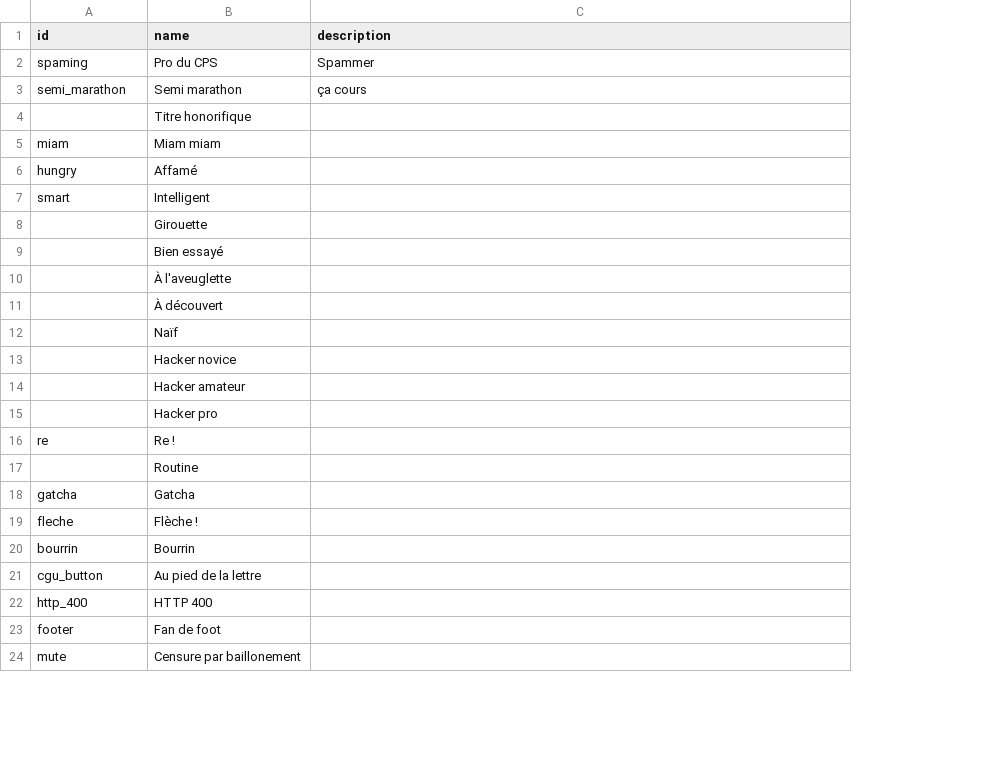
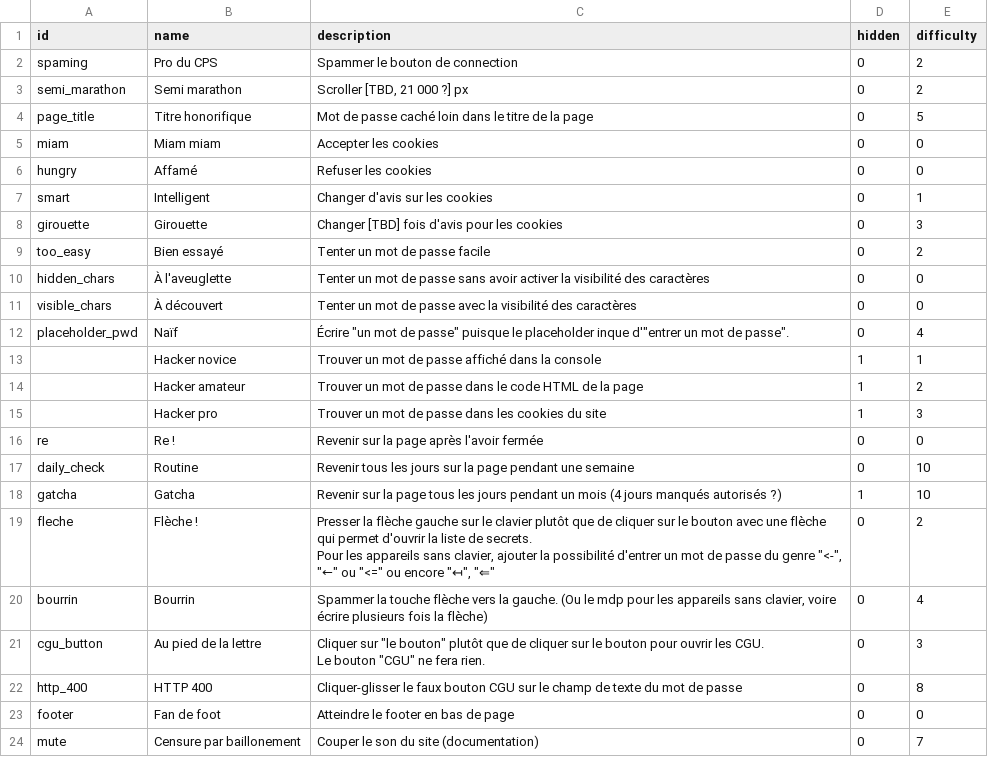
Before and after one commit to IPreferGodot/Easter-Eggsite, a CSV file: docs/easter_eggs.csv, drawn as a sheet; only a part is shown; ↵ is a line break in a cell; the diff covers the shown part only; the diff names each change by its address in the sheet, - before the commit and + after, or states it on an @@ line.

```diff
--- a/docs/easter_eggs.csv
+++ b/docs/easter_eggs.csv
+column D (hidden), rows 2-24: 0 | 0 | 0 | 0 | 0 | 0 | 0 | 0 | 0 | 0 | 0 | 1 | 1 | 1 | 0 | 0 | 1 | 0 | 0 | 0 | 0 | 0 | 0
+column E (difficulty), rows 2-24: 2 | 2 | 5 | 0 | 0 | 1 | 3 | 2 | 0 | 0 | 4 | 1 | 2 | 3 | 0 | 10 | 10 | 2 | 4 | 3 | 8 | 0 | 7
-C2 (description): Spammer
+C2 (description): Spammer le bouton de connection
-C3 (description): ça cours
+C3 (description): Scroller [TBD, 21 000 ?] px
-A4 (id): (empty)
+A4 (id): page_title
-C4 (description): (empty)
+C4 (description): Mot de passe caché loin dans le titre de la page
-C5 (description): (empty)
+C5 (description): Accepter les cookies
-C6 (description): (empty)
+C6 (description): Refuser les cookies
-C7 (description): (empty)
+C7 (description): Changer d'avis sur les cookies
-A8 (id): (empty)
+A8 (id): girouette
-C8 (description): (empty)
+C8 (description): Changer [TBD] fois d'avis pour les cookies
-A9 (id): (empty)
+A9 (id): too_easy
-C9 (description): (empty)
+C9 (description): Tenter un mot de passe facile
-A10 (id): (empty)
+A10 (id): hidden_chars
-C10 (description): (empty)
+C10 (description): Tenter un mot de passe sans avoir activer la visibilité des caractères
-A11 (id): (empty)
+A11 (id): visible_chars
-C11 (description): (empty)
+C11 (description): Tenter un mot de passe avec la visibilité des caractères
-A12 (id): (empty)
+A12 (id): placeholder_pwd
-C12 (description): (empty)
+C12 (description): Écrire "un mot de passe" puisque le placeholder inque d'"entrer un mot de passe".
-C13 (description): (empty)
+C13 (description): Trouver un mot de passe affiché dans la console
-C14 (description): (empty)
+C14 (description): Trouver un mot de passe dans le code HTML de la page
-C15 (description): (empty)
+C15 (description): Trouver un mot de passe dans les cookies du site
-C16 (description): (empty)
+C16 (description): Revenir sur la page après l'avoir fermée
-A17 (id): (empty)
+A17 (id): daily_check
-C17 (description): (empty)
+C17 (description): Revenir tous les jours sur la page pendant une semaine
-C18 (description): (empty)
+C18 (description): Revenir sur la page tous les jours pendant un mois (4 jours manqués autorisés ?)
-C19 (description): (empty)
+C19 (description): Presser la flèche gauche sur le clavier plutôt que de cliquer sur le bouton avec une flèche qui permet d'ouvrir la liste de secrets. ↵ Pour les appareils sans clavier, ajouter la possibilité d'entrer un mot de passe du genre "<-", "←" ou "<=" ou encore "↤", "⇐"
-C20 (description): (empty)
+C20 (description): Spammer la touche flèche vers la gauche. (Ou le mdp pour les appareils sans clavier, voire écrire plusieurs fois la flèche)
-C21 (description): (empty)
+C21 (description): Cliquer sur "le bouton" plutôt que de cliquer sur le bouton pour ouvrir les CGU. ↵ Le bouton "CGU" ne fera rien.
-C22 (description): (empty)
+C22 (description): Cliquer-glisser le faux bouton CGU sur le champ de texte du mot de passe
-C23 (description): (empty)
+C23 (description): Atteindre le footer en bas de page
-C24 (description): (empty)
+C24 (description): Couper le son du site (documentation)
```
Also changed, not shown: 10 edited cells elsewhere in this file, 1 other file.
